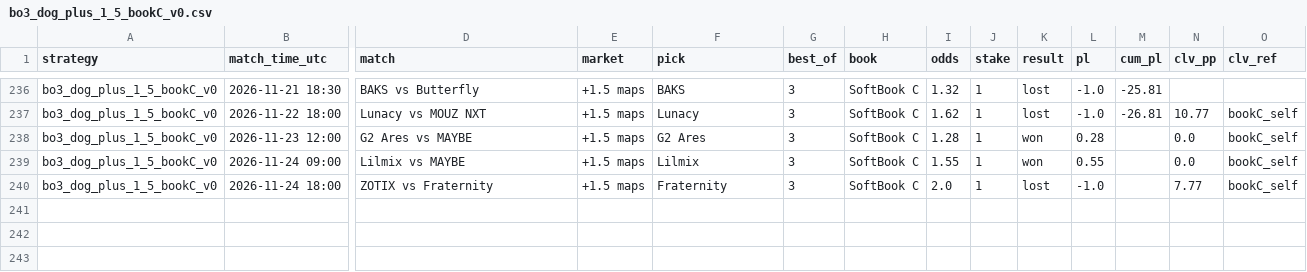
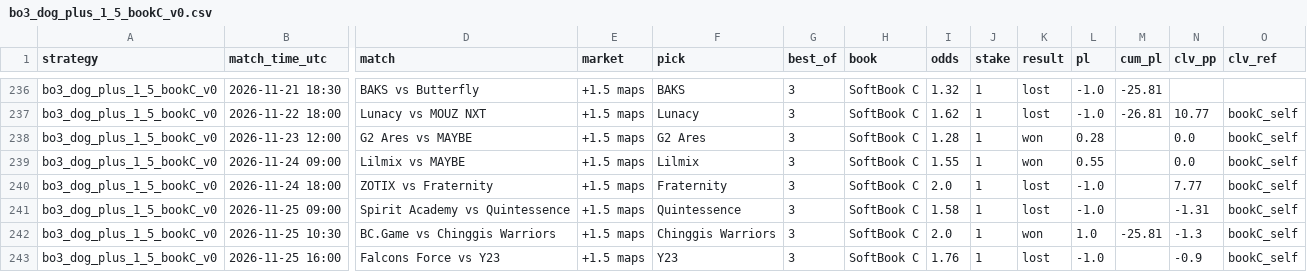
Before and after one commit to hyprcs/cs2hub, a CSV file: strategies/data/bo3_dog_plus_1_5_bookC_v0.csv, drawn as a sheet; only a part is shown, gaps mark what is left out; rows hold the shown columns only; the diff names each change by its address in the sheet, - before the commit and + after, or states it on an @@ line.

```diff
--- a/strategies/data/bo3_dog_plus_1_5_bookC_v0.csv
+++ b/strategies/data/bo3_dog_plus_1_5_bookC_v0.csv
+row 241: bo3_dog_plus_1_5_bookC_v0 | 2026-11-25 09:00 | Spirit Academy vs Quintessence | +1.5 maps | Quintessence | 3 | SoftBook C | 1.58 | 1 | lost | -1.0 |  | -1.31 | bookC_self
+row 242: bo3_dog_plus_1_5_bookC_v0 | 2026-11-25 10:30 | BC.Game vs Chinggis Warriors | +1.5 maps | Chinggis Warriors | 3 | SoftBook C | 2.0 | 1 | won | 1.0 | -25.81 | -1.3 | bookC_self
+row 243: bo3_dog_plus_1_5_bookC_v0 | 2026-11-25 16:00 | Falcons Force vs Y23 | +1.5 maps | Y23 | 3 | SoftBook C | 1.76 | 1 | lost | -1.0 |  | -0.9 | bookC_self
```
Also changed, not shown: strategies/data/all.csv, strategies/data/bo3_dog_plus_1_5_v0.csv, 10 other files.
